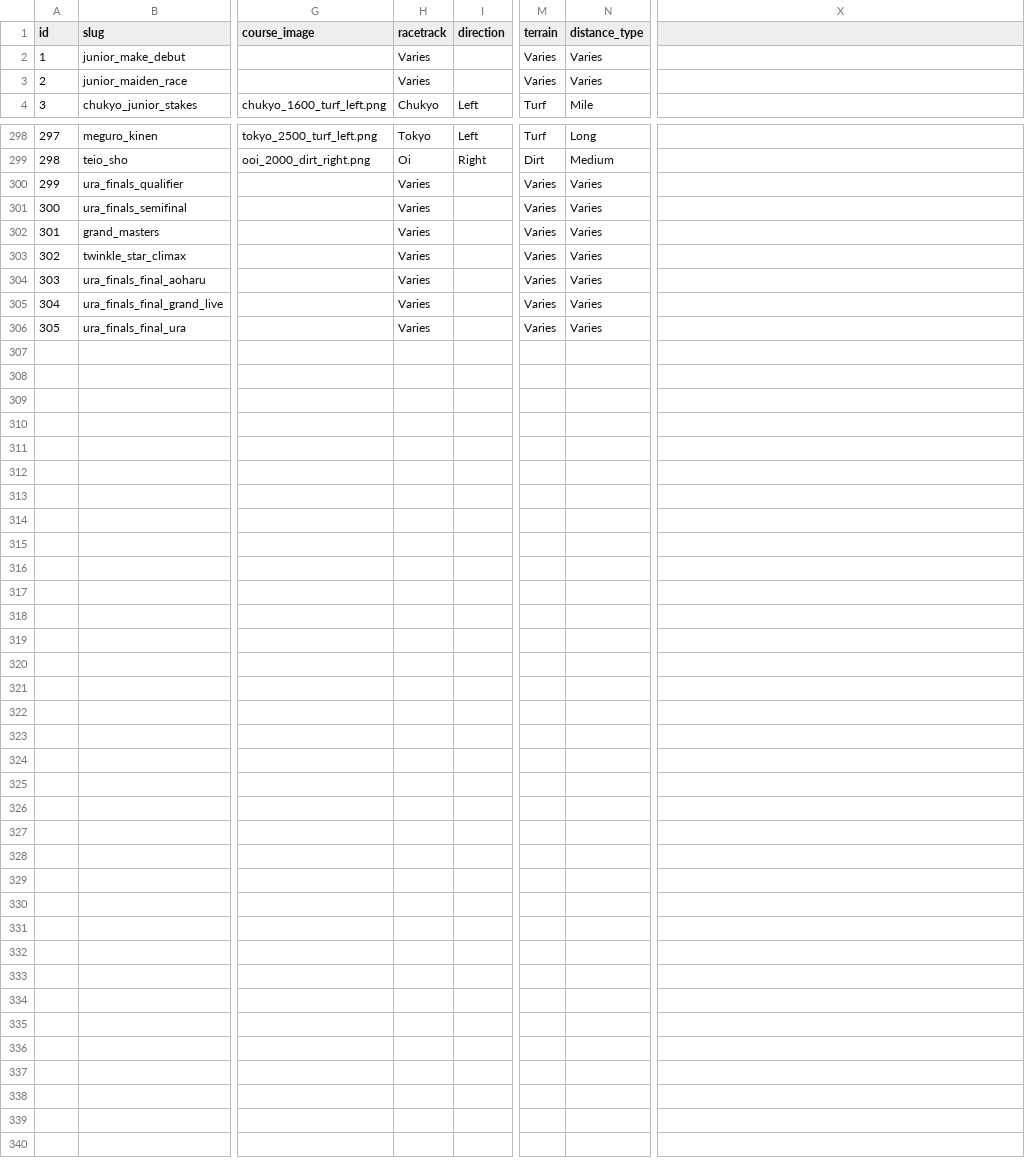
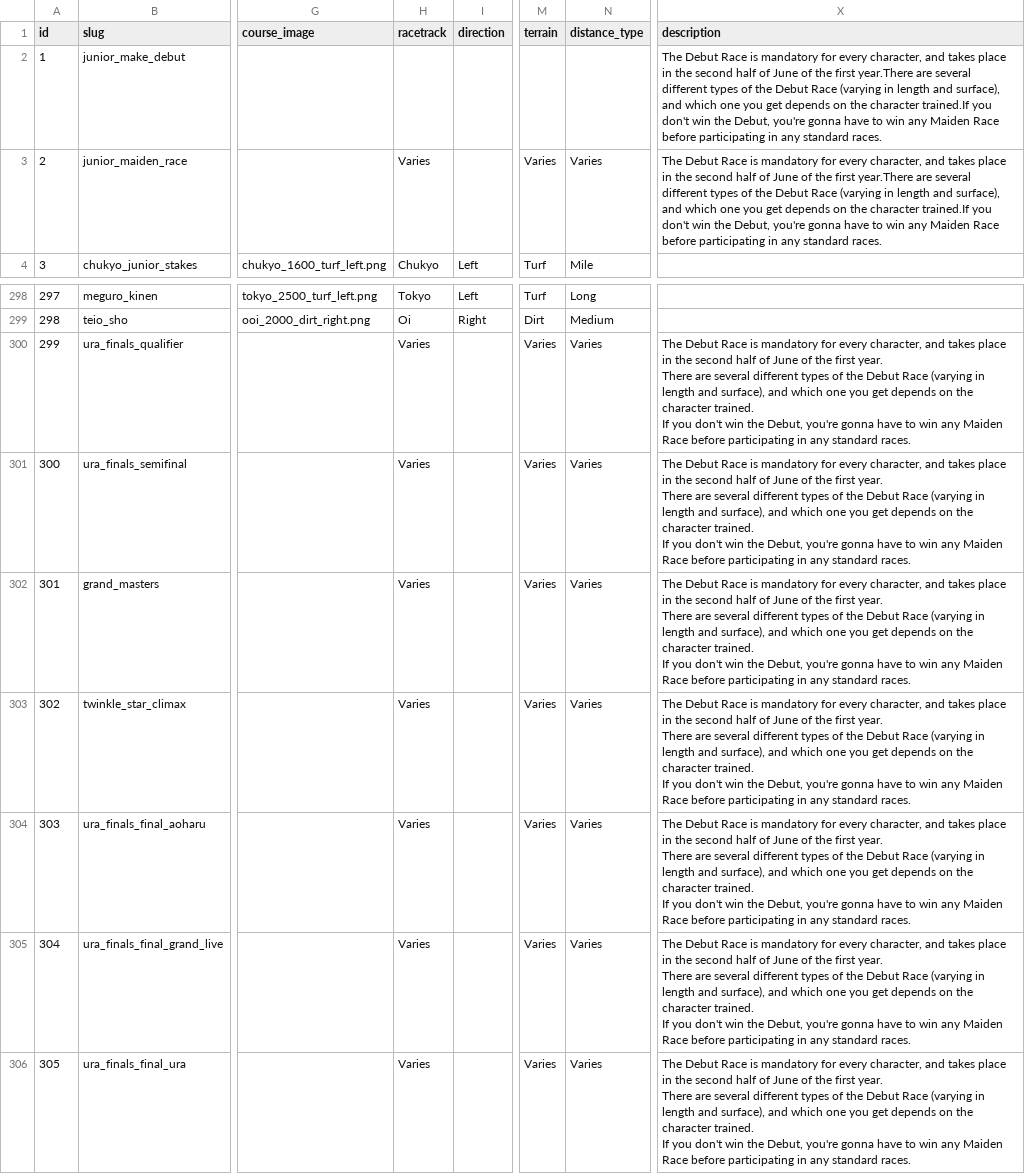
Before and after one commit to TienThanh1234/Web, a CSV file: flask-demo/races.csv, drawn as a sheet; only a part is shown, gaps mark what is left out; ↵ is a line break in a cell; the diff names each change by its address in the sheet, - before the commit and + after, or states it on an @@ line.

```diff
--- a/flask-demo/races.csv
+++ b/flask-demo/races.csv
-X1: (empty)
+X1: description
-H2 (racetrack): Varies
+H2 (racetrack): (empty)
-M2 (terrain): Varies
+M2 (terrain): (empty)
-N2 (distance_type): Varies
+N2 (distance_type): (empty)
-X2:X3 (description): (empty)
+X2:X3 (description): The Debut Race is mandatory for every character, and takes place in the second half of June of the first year.There are several different types of the Debut Race (varying in length and surface), and which one you get depends on the character trained.If you don't win the Debut, you're gonna have to win any Maiden Race before participating in any standard races.
-X300:X306 (description): (empty)
+X300:X306 (description): The Debut Race is mandatory for every character, and takes place in the second half of June of the first year. ↵ There are several different types of the Debut Race (varying in length and surface), and which one you get depends on the character trained. ↵ If you don't win the Debut, you're gonna have to win any Maiden Race before participating in any standard races.
```
Also changed, not shown: 11 other files.
